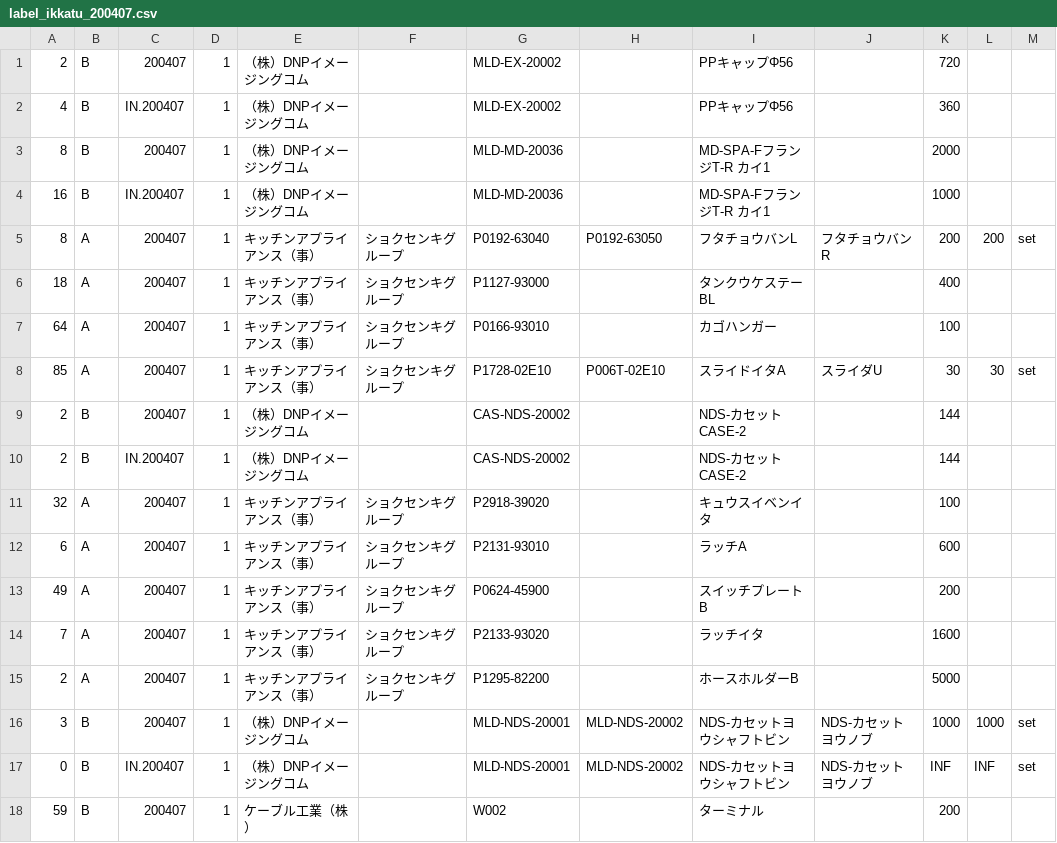
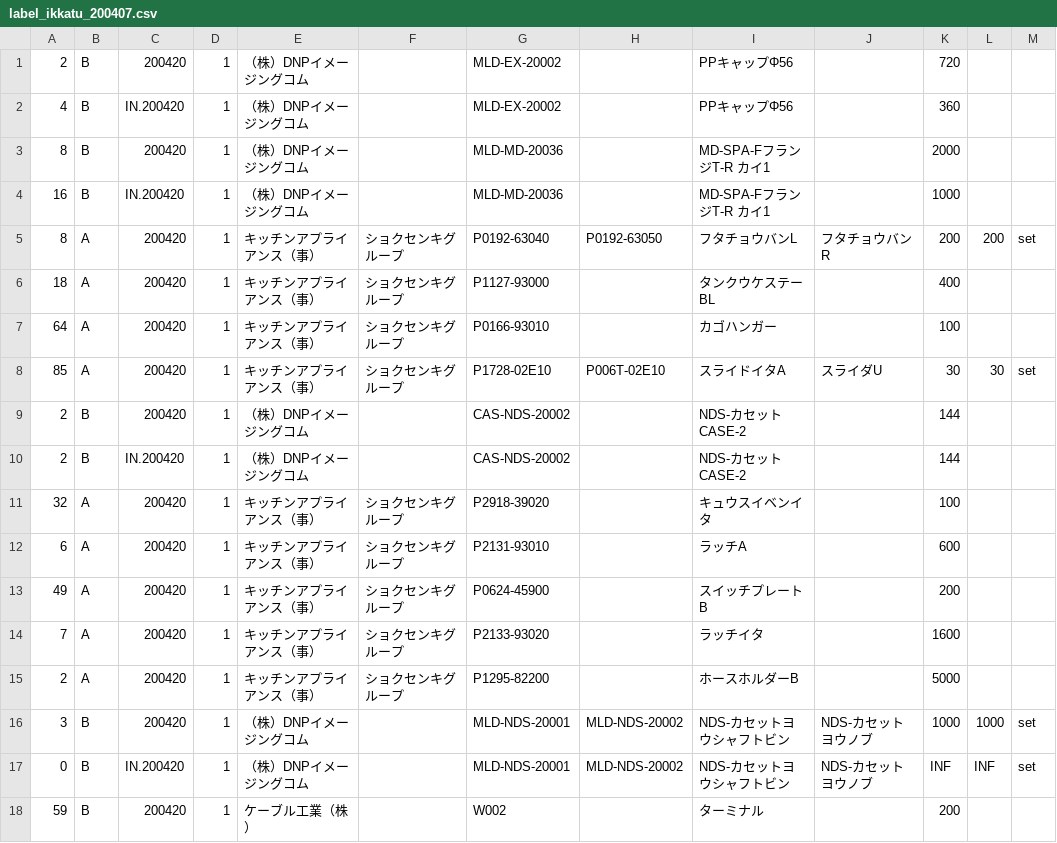
Before and after one commit to SakaeLiteCoLtd/sakaeCakePHP, a CSV file: app/webroot/labels/label_ikkatu_200407.csv, drawn as a sheet.

```diff
--- a/app/webroot/labels/label_ikkatu_200407.csv
+++ b/app/webroot/labels/label_ikkatu_200407.csv
@@ -1,18 +1,18 @@
-2,B,200407,1,（株）DNPイメージングコム,,MLD-EX-20002,,PPキャップΦ56,,720,,,,
-4,B,IN.200407,1,（株）DNPイメージングコム,,MLD-EX-20002,,PPキャップΦ56,,360,,,,
-8,B,200407,1,（株）DNPイメージングコム,,MLD-MD-20036,,"MD-SPA-FフランジT-R カイ1",,2000,,,,
-16,B,IN.200407,1,（株）DNPイメージングコム,,MLD-MD-20036,,"MD-SPA-FフランジT-R カイ1",,1000,,,,
-8,A,200407,1,キッチンアプライアンス（事）,ショクセンキグループ,P0192-63040,P0192-63050,フタチョウバンL,フタチョウバンR,200,200,set,,
-18,A,200407,1,キッチンアプライアンス（事）,ショクセンキグループ,P1127-93000,,タンクウケステーBL,,400,,,,
-64,A,200407,1,キッチンアプライアンス（事）,ショクセンキグループ,P0166-93010,,カゴハンガー,,100,,,,
-85,A,200407,1,キッチンアプライアンス（事）,ショクセンキグループ,P1728-02E10,P006T-02E10,スライドイタA,スライダU,30,30,set,,
-2,B,200407,1,（株）DNPイメージングコム,,CAS-NDS-20002,,NDS-カセットCASE-2,,144,,,,
-2,B,IN.200407,1,（株）DNPイメージングコム,,CAS-NDS-20002,,NDS-カセットCASE-2,,144,,,,
-32,A,200407,1,キッチンアプライアンス（事）,ショクセンキグループ,P2918-39020,,キュウスイベンイタ,,100,,,,
-6,A,200407,1,キッチンアプライアンス（事）,ショクセンキグループ,P2131-93010,,ラッチA,,600,,,,
-49,A,200407,1,キッチンアプライアンス（事）,ショクセンキグループ,P0624-45900,,スイッチプレートB,,200,,,,
-7,A,200407,1,キッチンアプライアンス（事）,ショクセンキグループ,P2133-93020,,ラッチイタ,,1600,,,,
-2,A,200407,1,キッチンアプライアンス（事）,ショクセンキグループ,P1295-82200,,ホースホルダーB,,5000,,,,
-3,B,200407,1,（株）DNPイメージングコム,,MLD-NDS-20001,MLD-NDS-20002,NDS-カセットヨウシャフトビン,NDS-カセットヨウノブ,1000,1000,set,,
-0,B,IN.200407,1,（株）DNPイメージングコム,,MLD-NDS-20001,MLD-NDS-20002,NDS-カセットヨウシャフトビン,NDS-カセットヨウノブ,INF,INF,set,,
-59,B,200407,1,ケーブル工業（株）,,W002,,ターミナル,,200,,,,
+2,B,200420,1,（株）DNPイメージングコム,,MLD-EX-20002,,PPキャップΦ56,,720,,,,
+4,B,IN.200420,1,（株）DNPイメージングコム,,MLD-EX-20002,,PPキャップΦ56,,360,,,,
+8,B,200420,1,（株）DNPイメージングコム,,MLD-MD-20036,,"MD-SPA-FフランジT-R カイ1",,2000,,,,
+16,B,IN.200420,1,（株）DNPイメージングコム,,MLD-MD-20036,,"MD-SPA-FフランジT-R カイ1",,1000,,,,
+8,A,200420,1,キッチンアプライアンス（事）,ショクセンキグループ,P0192-63040,P0192-63050,フタチョウバンL,フタチョウバンR,200,200,set,,
+18,A,200420,1,キッチンアプライアンス（事）,ショクセンキグループ,P1127-93000,,タンクウケステーBL,,400,,,,
+64,A,200420,1,キッチンアプライアンス（事）,ショクセンキグループ,P0166-93010,,カゴハンガー,,100,,,,
+85,A,200420,1,キッチンアプライアンス（事）,ショクセンキグループ,P1728-02E10,P006T-02E10,スライドイタA,スライダU,30,30,set,,
+2,B,200420,1,（株）DNPイメージングコム,,CAS-NDS-20002,,NDS-カセットCASE-2,,144,,,,
+2,B,IN.200420,1,（株）DNPイメージングコム,,CAS-NDS-20002,,NDS-カセットCASE-2,,144,,,,
+32,A,200420,1,キッチンアプライアンス（事）,ショクセンキグループ,P2918-39020,,キュウスイベンイタ,,100,,,,
+6,A,200420,1,キッチンアプライアンス（事）,ショクセンキグループ,P2131-93010,,ラッチA,,600,,,,
+49,A,200420,1,キッチンアプライアンス（事）,ショクセンキグループ,P0624-45900,,スイッチプレートB,,200,,,,
+7,A,200420,1,キッチンアプライアンス（事）,ショクセンキグループ,P2133-93020,,ラッチイタ,,1600,,,,
+2,A,200420,1,キッチンアプライアンス（事）,ショクセンキグループ,P1295-82200,,ホースホルダーB,,5000,,,,
+3,B,200420,1,（株）DNPイメージングコム,,MLD-NDS-20001,MLD-NDS-20002,NDS-カセットヨウシャフトビン,NDS-カセットヨウノブ,1000,1000,set,,
+0,B,IN.200420,1,（株）DNPイメージングコム,,MLD-NDS-20001,MLD-NDS-20002,NDS-カセットヨウシャフトビン,NDS-カセットヨウノブ,INF,INF,set,,
+59,B,200420,1,ケーブル工業（株）,,W002,,ターミナル,,200,,,,
```
Also changed, not shown: 7 other files.
